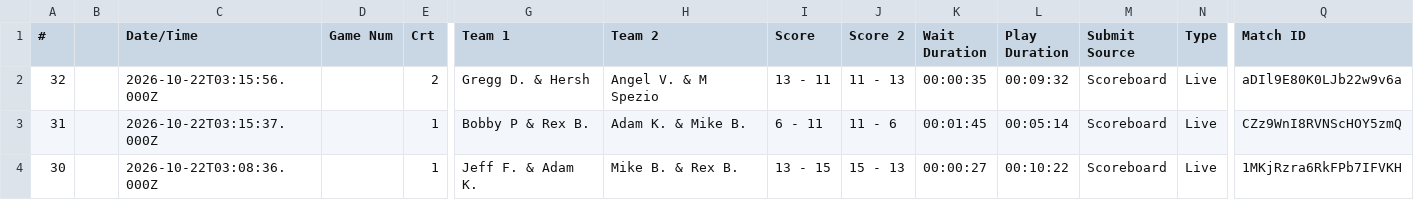
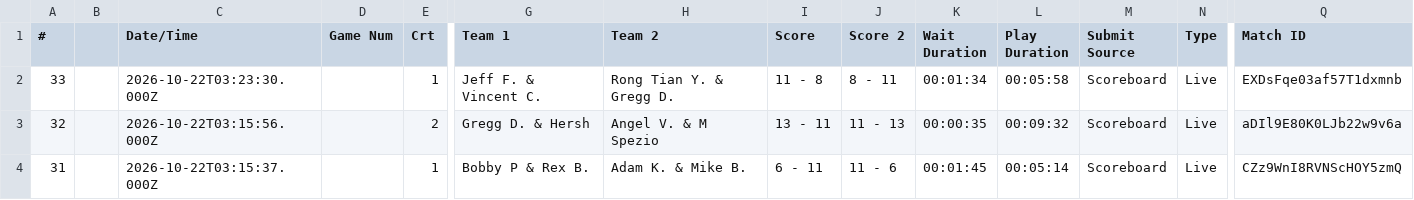
Before and after one commit to jaycolapinto-cyber/mip-stat-room, a CSV file: importer/live/exports/Matchlog-BzFPqPMTND2gkeFwYMzE.csv, drawn as a sheet; only a part is shown, gaps mark what is left out; the shorter side is filled out with more unchanged rows; rows hold the shown columns only; the diff names each change by its address in the sheet, - before the commit and + after, or states it on an @@ line.

Commit message:
Add Oct 21-22 league nights from Scoreholio (+52 games)
From the VPS updater (nightly run 20261023T031501Z).

```diff
--- a/importer/live/exports/Matchlog-BzFPqPMTND2gkeFwYMzE.csv
+++ b/importer/live/exports/Matchlog-BzFPqPMTND2gkeFwYMzE.csv
+row 2: 33 |  | 2026-10-22T03:23:30.000Z |  | 1 | Jeff F. & Vincent C. | Rong Tian Y. & Gregg D. | 11 - 8 | 8 - 11 | 00:01:34 | 00:05:58 | Scoreboard | Live | EXDsFqe03af57T1dxmnb
```
Also changed, not shown: importer/live/scoreholio-roster/mip-vps-playersteams.tsv, 3 other files.
